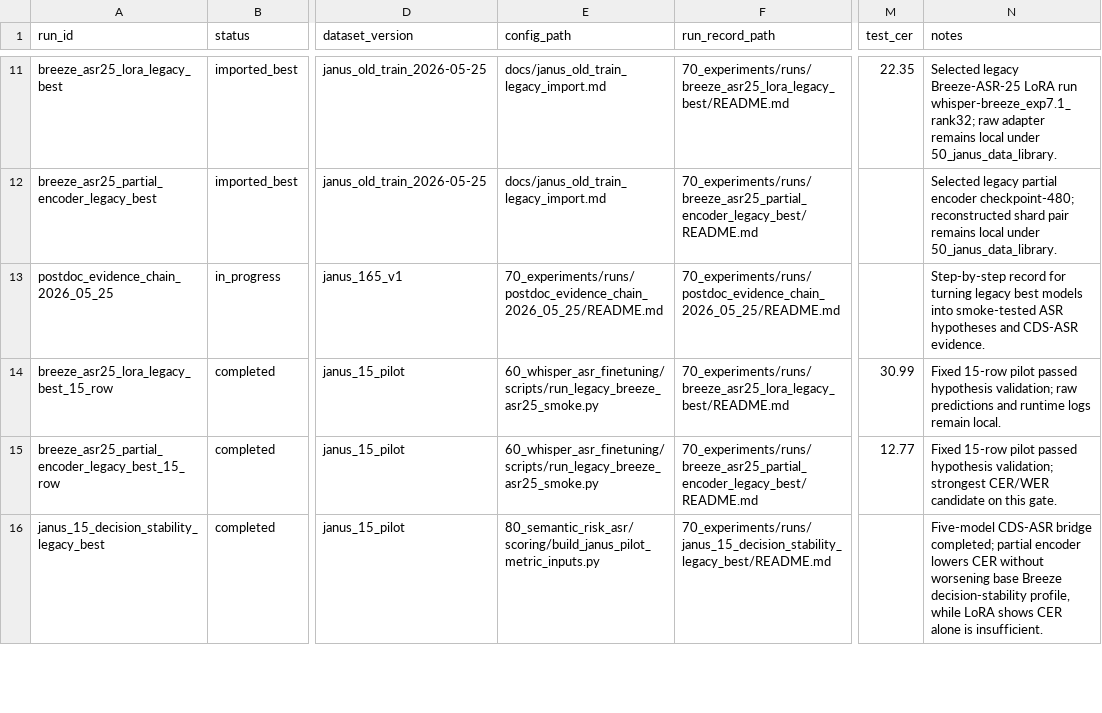
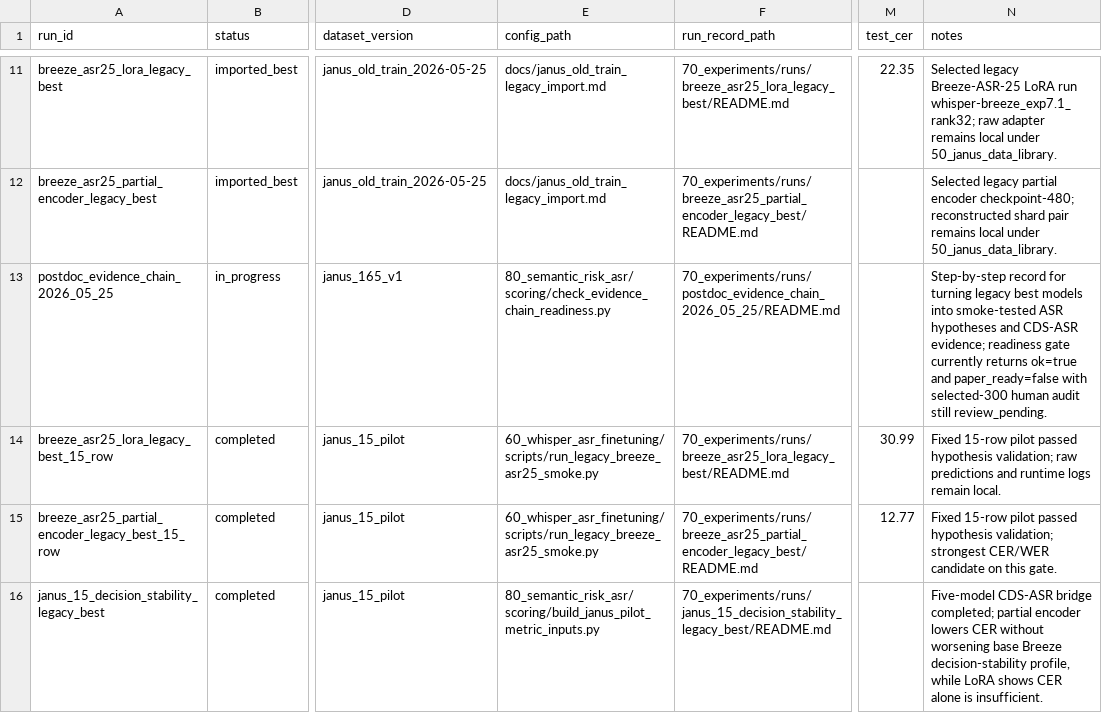
Before and after one commit to JasonLn0711/cib-semantic-risk-asr, a TSV file: 70_experiments/registry.tsv, drawn as a sheet; only a part is shown, gaps mark what is left out; the diff names each change by its address in the sheet, - before the commit and + after, or states it on an @@ line.

Commit message:
docs: record evidence chain readiness

```diff
--- a/70_experiments/registry.tsv
+++ b/70_experiments/registry.tsv
-E13 (config_path): 70_experiments/runs/postdoc_evidence_chain_2026_05_25/README.md
+E13 (config_path): 80_semantic_risk_asr/scoring/check_evidence_chain_readiness.py
-N13 (notes): …and CDS-ASR evidence.
+N13 (notes): …and CDS-ASR evidence; readiness gate currently returns ok=true and paper_ready=false with selected-300 human audit still review_pending.
```
Also changed, not shown: 9 other files.
